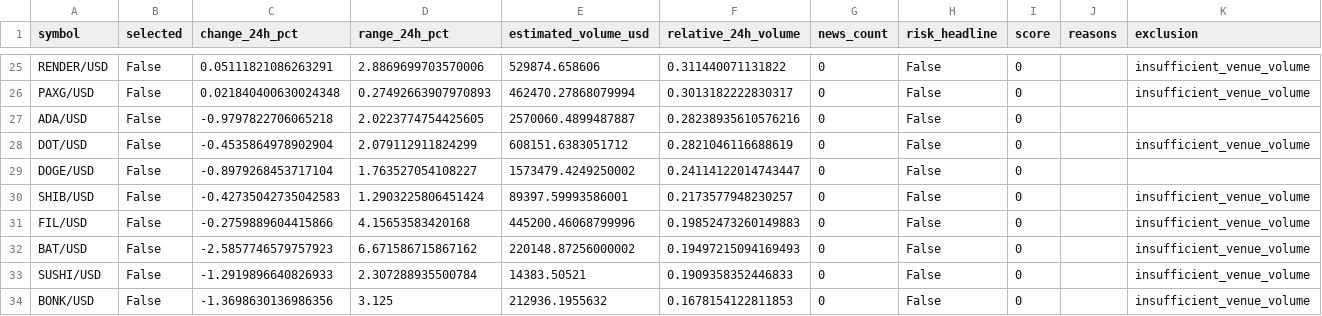
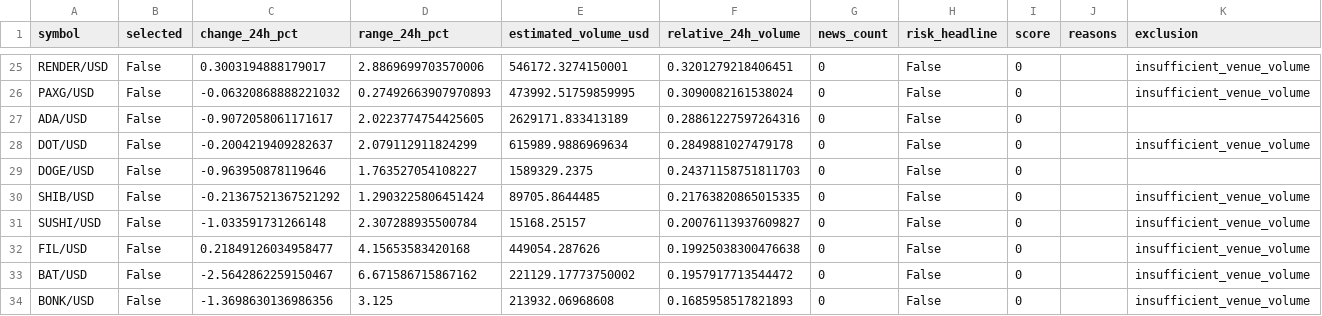
Before and after one commit to Rand0mUs3r-afk/CryptoStrategyLab, a CSV file: watchlist.csv, drawn as a sheet; only a part is shown, gaps mark what is left out; removed rows and columns are numbered as before the commit, all else as after; the diff covers the shown part only; the diff names each change by its address in the sheet, - before the commit and + after, or states it on an @@ line.

```diff
--- a/watchlist.csv
+++ b/watchlist.csv
-C25 (change_24h_pct): 0.05111821086263291
+C25 (change_24h_pct): 0.3003194888179017
-E25 (estimated_volume_usd): 529874.658606
+E25 (estimated_volume_usd): 546172.3274150001
-F25 (relative_24h_volume): 0.311440071131822
+F25 (relative_24h_volume): 0.3201279218406451
-C26 (change_24h_pct): 0.021840400630024348
+C26 (change_24h_pct): -0.06320868888221032
-E26 (estimated_volume_usd): 462470.27868079994
+E26 (estimated_volume_usd): 473992.51759859995
-F26 (relative_24h_volume): 0.3013182222830317
+F26 (relative_24h_volume): 0.3090082161538024
-C27 (change_24h_pct): -0.9797822706065218
+C27 (change_24h_pct): -0.9072058061171617
-E27 (estimated_volume_usd): 2570060.4899487887
+E27 (estimated_volume_usd): 2629171.833413189
-F27 (relative_24h_volume): 0.28238935610576216
+F27 (relative_24h_volume): 0.28861227597264316
-C28 (change_24h_pct): -0.4535864978902904
+C28 (change_24h_pct): -0.2004219409282637
-E28 (estimated_volume_usd): 608151.6383051712
+E28 (estimated_volume_usd): 615989.9886969634
-F28 (relative_24h_volume): 0.2821046116688619
+F28 (relative_24h_volume): 0.2849881027479178
-C29 (change_24h_pct): -0.8979268453717104
+C29 (change_24h_pct): -0.963950878119646
-E29 (estimated_volume_usd): 1573479.4249250002
+E29 (estimated_volume_usd): 1589329.2375
-F29 (relative_24h_volume): 0.24114122014743447
+F29 (relative_24h_volume): 0.24371158751811703
-C30 (change_24h_pct): -0.42735042735042583
+C30 (change_24h_pct): -0.21367521367521292
-E30 (estimated_volume_usd): 89397.59993586001
+E30 (estimated_volume_usd): 89705.8644485
-F30 (relative_24h_volume): 0.2173577948230257
+F30 (relative_24h_volume): 0.21763820865015335
+row 31: SUSHI/USD | False | -1.033591731266148 | 2.307288935500784 | 15168.25157 | 0.20076113937609827 | 0 | False | 0 |  | insufficient_venue_volume
-C32 (change_24h_pct): -0.2759889604415866
+C32 (change_24h_pct): 0.21849126034958477
-E32 (estimated_volume_usd): 445200.46068799996
+E32 (estimated_volume_usd): 449054.287626
-F32 (relative_24h_volume): 0.19852473260149883
+F32 (relative_24h_volume): 0.19925038300476638
-C33 (change_24h_pct): -2.5857746579757923
+C33 (change_24h_pct): -2.5642862259150467
-E33 (estimated_volume_usd): 220148.87256000002
+E33 (estimated_volume_usd): 221129.17773750002
-F33 (relative_24h_volume): 0.19497215094169493
+F33 (relative_24h_volume): 0.1957917713544472
-row 33: SUSHI/USD | False | -1.2919896640826933 | 2.307288935500784 | 14383.50521 | 0.1909358352446833 | 0 | False | 0 |  | insufficient_venue_volume
-E34 (estimated_volume_usd): 212936.1955632
+E34 (estimated_volume_usd): 213932.06968608
-F34 (relative_24h_volume): 0.1678154122811853
+F34 (relative_24h_volume): 0.1685958517821893
```
Also changed, not shown: 5 added rows, 5 removed rows and 55 edited cells elsewhere in this file, 8 other files.
